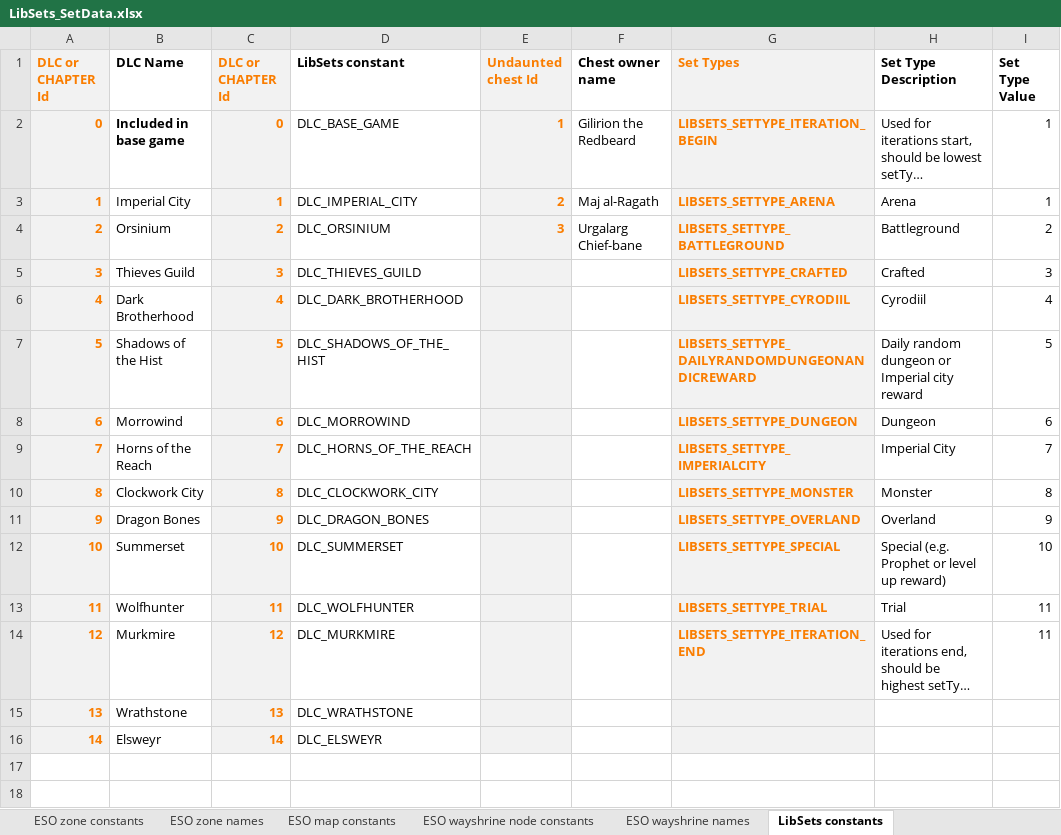
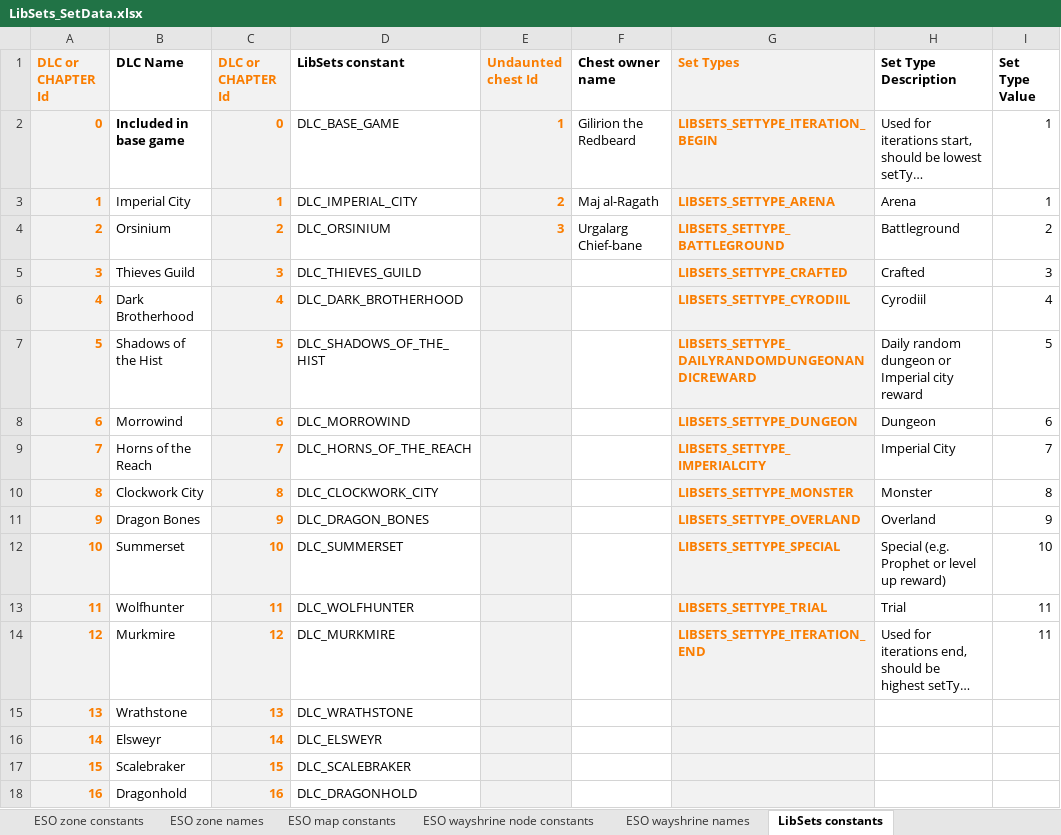
Before and after one commit to Baertram/LibSets, an Excel workbook: LibSets/LibSets_SetData.xlsx, sheet LibSets constants, drawn as a sheet; long unchanged cells end in …; values as stored, in another font and other column widths than the file's, no borders; the diff names each change by its address in the sheet, - before the commit and + after, or states it on an @@ line.

Commit message:
Added debug function, working on excel fpr Scalebraker update!
-Added debug function to get dungeon data from ddngeon finder
-Working on excel for Scalebraker update: New DLCids, dungeonfinder data update with zoneIds etc.

```diff
--- a/LibSets/LibSets_SetData.xlsx (sheet LibSets constants)
+++ b/LibSets/LibSets_SetData.xlsx (sheet LibSets constants)
+row 17: 15 | Scalebraker | 15 | DLC_SCALEBRAKER
+row 18: 16 | Dragonhold | 16 | DLC_DRAGONHOLD
```
Also changed, not shown: sheet ESO Dungeon constants, formulas that keep their value, 4 other files.
